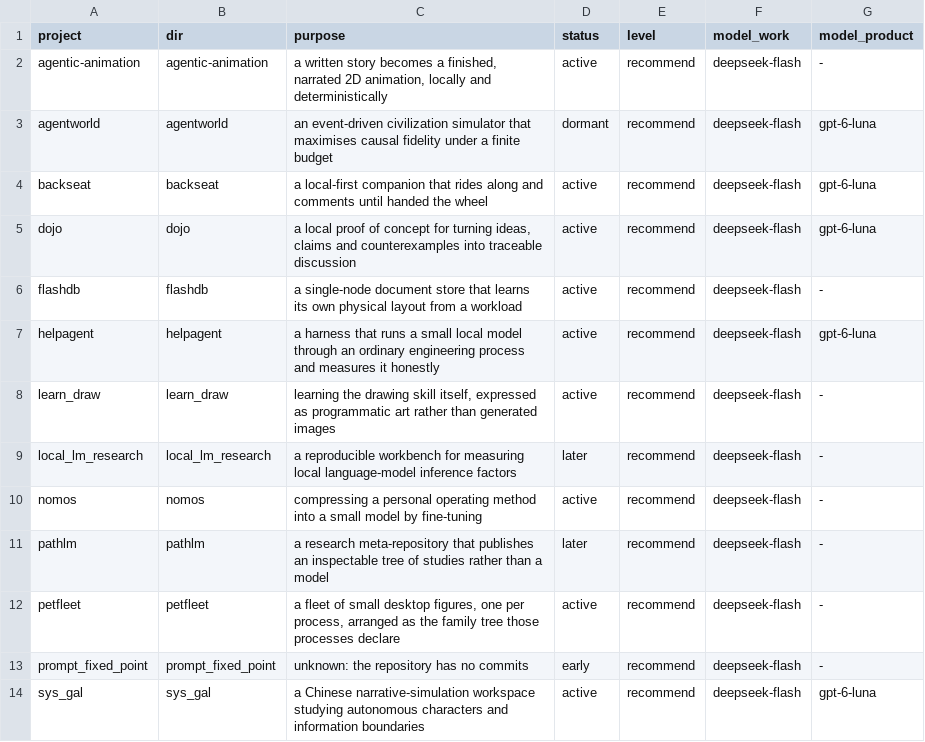
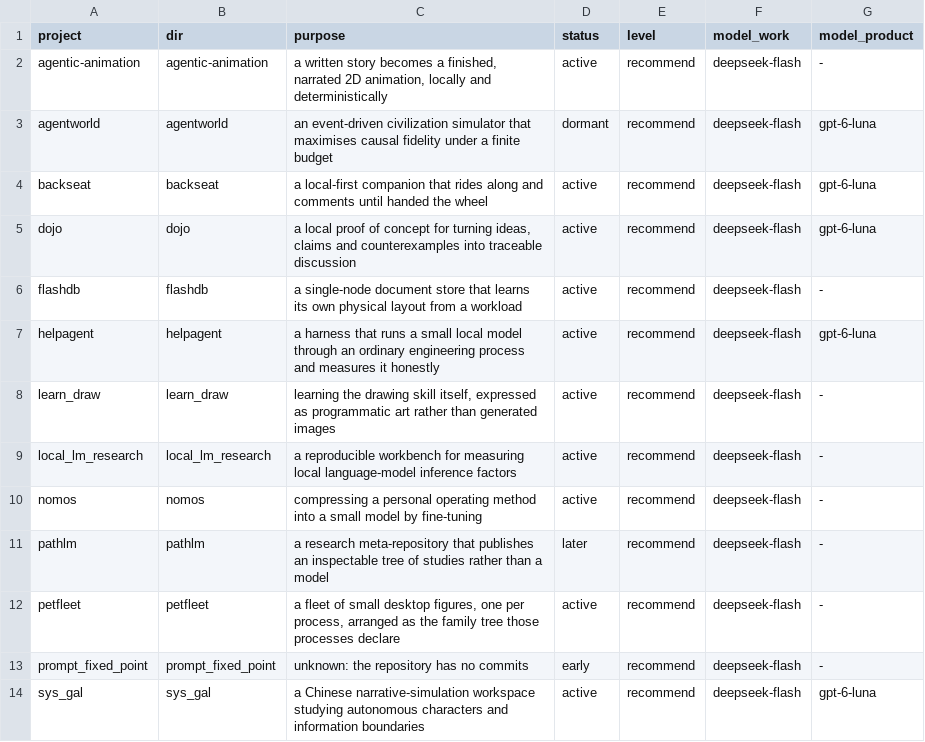
Before and after one commit to ZisIsNotZis/auto-dead-serious, a TSV file: docs/plan/portfolio.tsv, drawn as a sheet.

Commit message:
portfolio: ten advance, each with a manager; the held project root may now manage joins them

```diff
--- a/docs/plan/portfolio.tsv
+++ b/docs/plan/portfolio.tsv
@@ -8,3 +8,3 @@ helpagent	helpagent	a harness that runs a small local model through an ordinary
 learn_draw	learn_draw	learning the drawing skill itself, expressed as programmatic art rather than generated images	active	recommend	deepseek-flash	-
-local_lm_research	local_lm_research	a reproducible workbench for measuring local language-model inference factors	later	recommend	deepseek-flash	-
+local_lm_research	local_lm_research	a reproducible workbench for measuring local language-model inference factors	active	recommend	deepseek-flash	-
 nomos	nomos	compressing a personal operating method into a small model by fine-tuning	active	recommend	deepseek-flash	-
```
Also changed, not shown: 1 other file.
